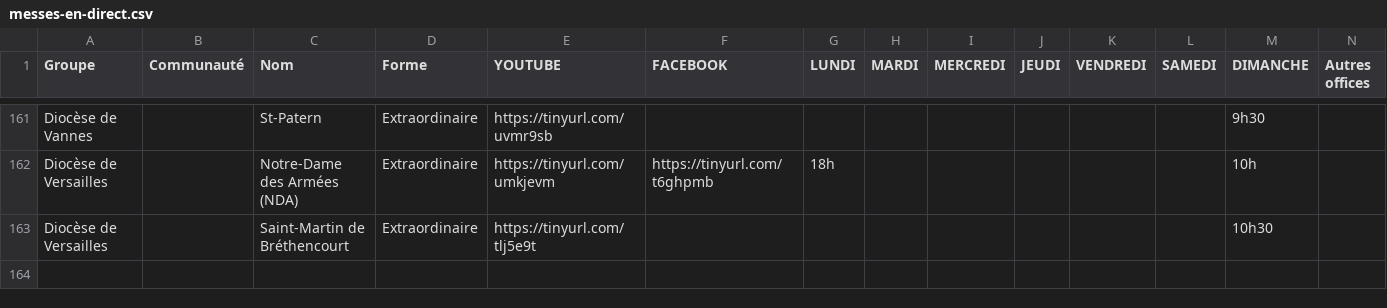
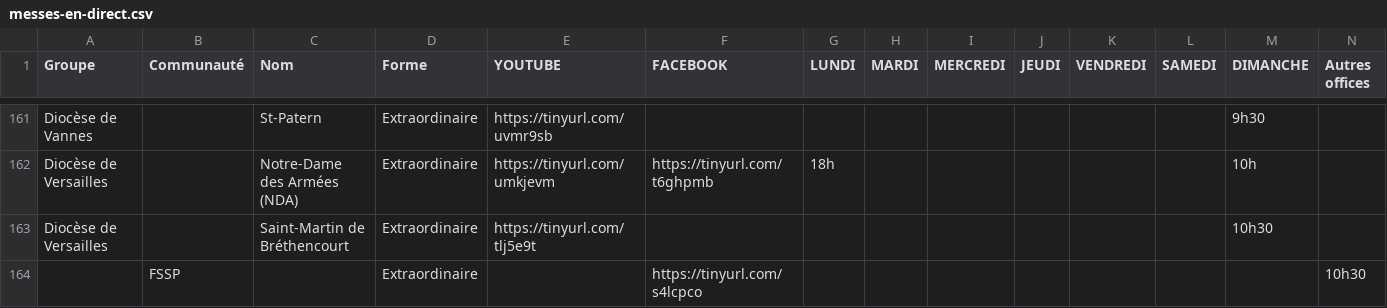
Before and after one commit to chretiens-en-confinement/website, a CSV file: src/data/messes-en-direct.csv, drawn as a sheet; only a part is shown, gaps mark what is left out; rows hold the shown columns only; the diff names each change by its address in the sheet, - before the commit and + after, or states it on an @@ line.

Commit message:
Ajoute FSSP messeendirect.net

```diff
--- a/src/data/messes-en-direct.csv
+++ b/src/data/messes-en-direct.csv
+row 164:  | FSSP |  | Extraordinaire |  | https://tinyurl.com/s4lcpco |  |  |  |  |  |  |  | 10h30
```
